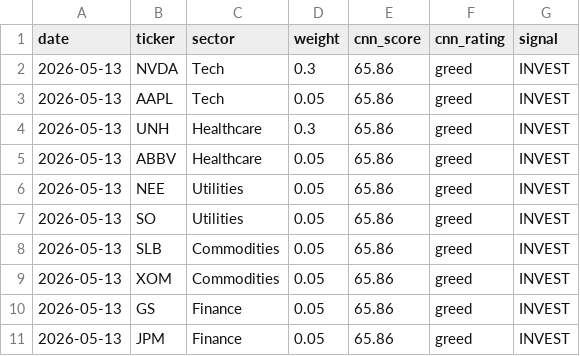
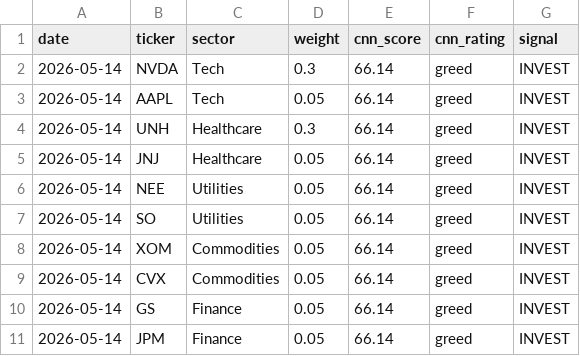
Before and after one commit to vkv23001/portfolio-optimization, a CSV file: outputs/todays_allocation.csv, drawn as a sheet.

```diff
--- a/outputs/todays_allocation.csv
+++ b/outputs/todays_allocation.csv
@@ -1,11 +1,11 @@
 date,ticker,sector,weight,cnn_score,cnn_rating,signal
-2026-05-13,NVDA,Tech,0.3,65.86,greed,INVEST
-2026-05-13,AAPL,Tech,0.05,65.86,greed,INVEST
-2026-05-13,UNH,Healthcare,0.3,65.86,greed,INVEST
-2026-05-13,ABBV,Healthcare,0.05,65.86,greed,INVEST
-2026-05-13,NEE,Utilities,0.05,65.86,greed,INVEST
-2026-05-13,SO,Utilities,0.05,65.86,greed,INVEST
-2026-05-13,SLB,Commodities,0.05,65.86,greed,INVEST
-2026-05-13,XOM,Commodities,0.05,65.86,greed,INVEST
-2026-05-13,GS,Finance,0.05,65.86,greed,INVEST
-2026-05-13,JPM,Finance,0.05,65.86,greed,INVEST
+2026-05-14,NVDA,Tech,0.3,66.14,greed,INVEST
+2026-05-14,AAPL,Tech,0.05,66.14,greed,INVEST
+2026-05-14,UNH,Healthcare,0.3,66.14,greed,INVEST
+2026-05-14,JNJ,Healthcare,0.05,66.14,greed,INVEST
+2026-05-14,NEE,Utilities,0.05,66.14,greed,INVEST
+2026-05-14,SO,Utilities,0.05,66.14,greed,INVEST
+2026-05-14,XOM,Commodities,0.05,66.14,greed,INVEST
+2026-05-14,CVX,Commodities,0.05,66.14,greed,INVEST
+2026-05-14,GS,Finance,0.05,66.14,greed,INVEST
+2026-05-14,JPM,Finance,0.05,66.14,greed,INVEST
```
Also changed, not shown: outputs/portfolio_values.csv, outputs/summary.csv, 5 other files.
